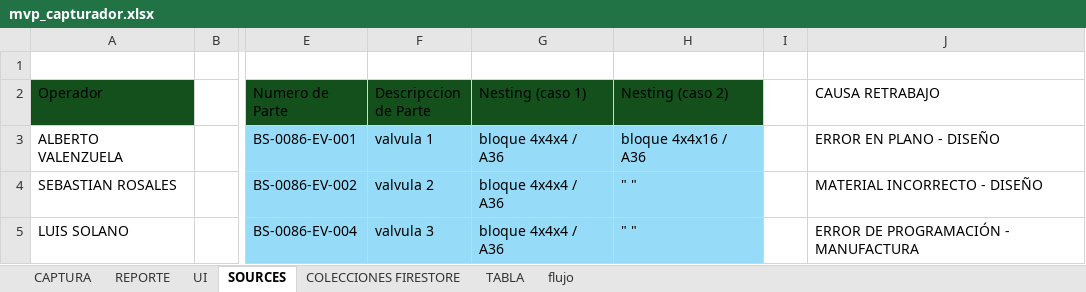
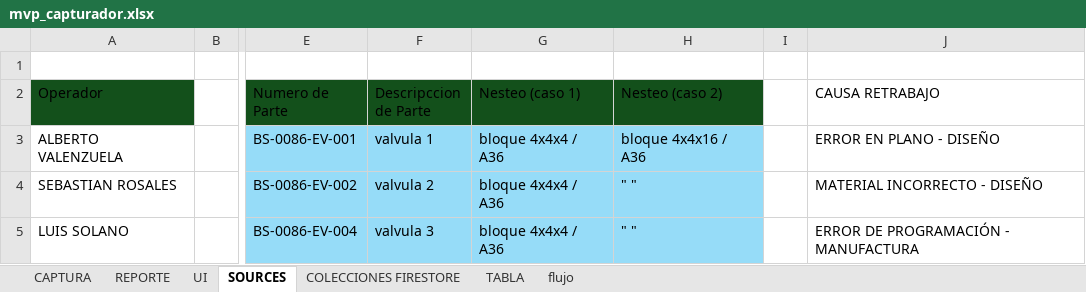
Before and after one commit to eduardorobles969/fws_dashboard, an Excel workbook: documentacion/mvp_capturador.xlsx, sheet SOURCES, drawn as a sheet; only a part is shown, gaps mark what is left out; values as stored, in another font and other column widths than the file's, no borders; table styles not drawn; the diff names each change by its address in the sheet, - before the commit and + after, or states it on an @@ line.

```diff
--- a/documentacion/mvp_capturador.xlsx (sheet SOURCES)
+++ b/documentacion/mvp_capturador.xlsx (sheet SOURCES)
-G2: Nesting (caso 1)
+G2: Nesteo (caso 1)
-H2: Nesting (caso 2)
+H2: Nesteo (caso 2)
```
Also changed, not shown: 4 other files.
